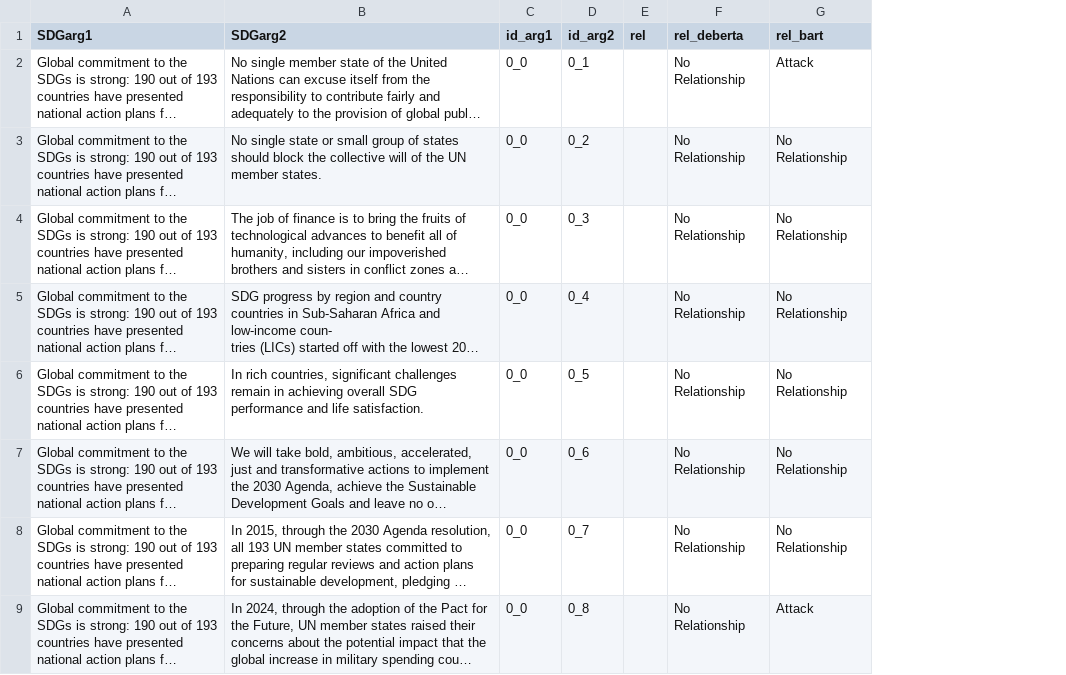
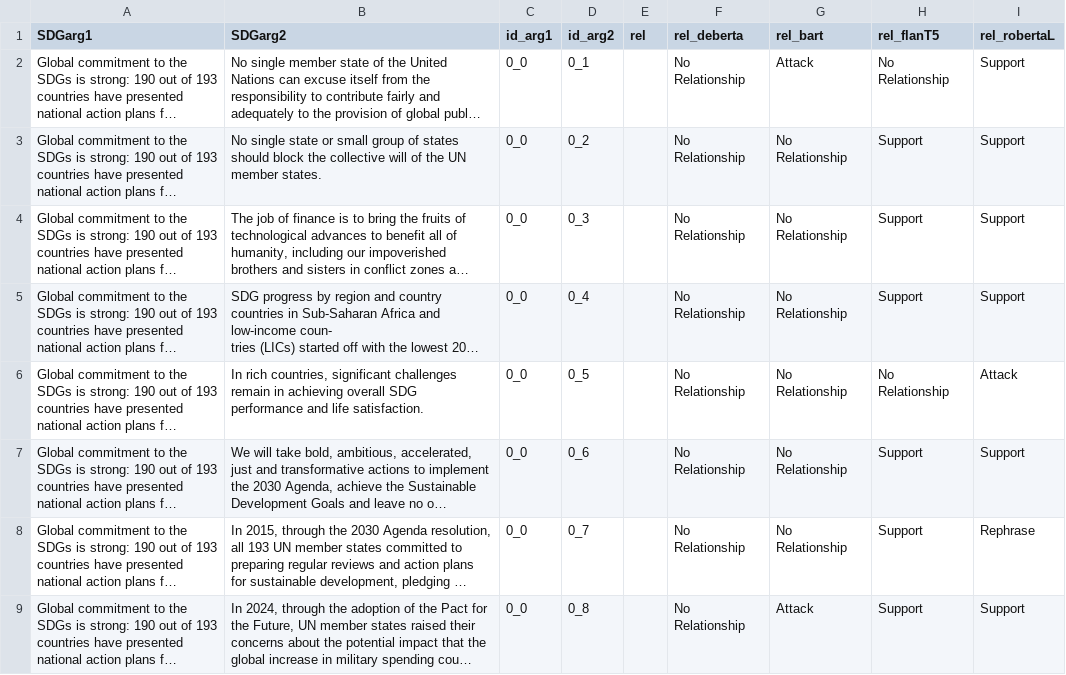
Before and after one commit to camipalo/TFM, a CSV file: Data/Relationships Keywords/intra_goalGLOBAL_SGD2025_qwen2.5-3b.csv, drawn as a sheet; only a part is shown; long unchanged cells end in …; the diff names each change by its address in the sheet, - before the commit and + after, or states it on an @@ line.

```diff
--- a/Data/Relationships Keywords/intra_goalGLOBAL_SGD2025_qwen2.5-3b.csv
+++ b/Data/Relationships Keywords/intra_goalGLOBAL_SGD2025_qwen2.5-3b.csv
+column H (rel_flanT5), rows 2-9: No Relationship | Support | Support | Support | No Relationship | Support | Support | Support
+column I (rel_robertaL), rows 2-9: Support | Support | Support | Support | Attack | Support | Rephrase | Support
```
Also changed, not shown: Data/Relationships Keywords/check/cross_goalGLOBAL_SGD2025_qwen2.5-3b.csv, 22 other files.
